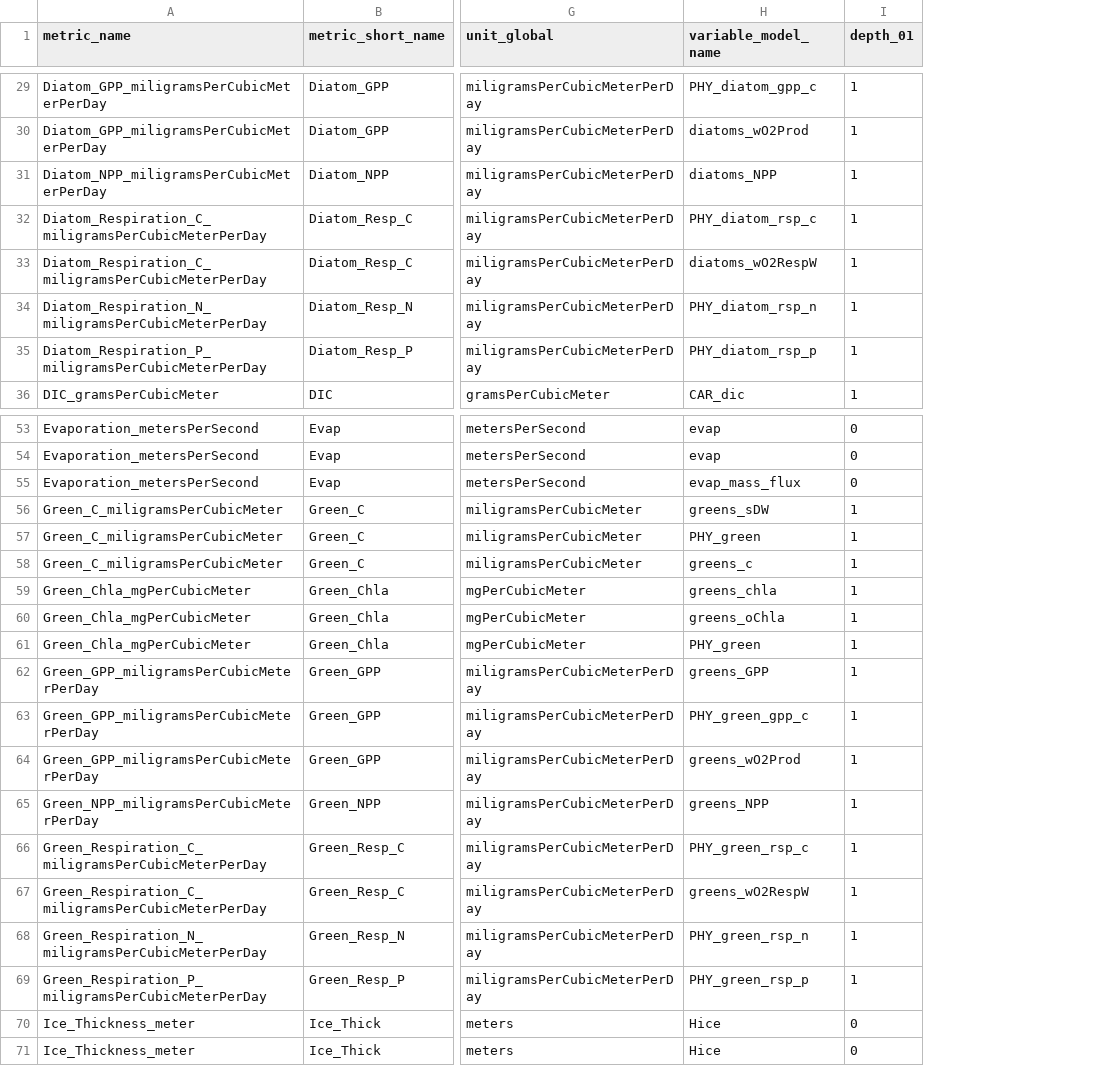
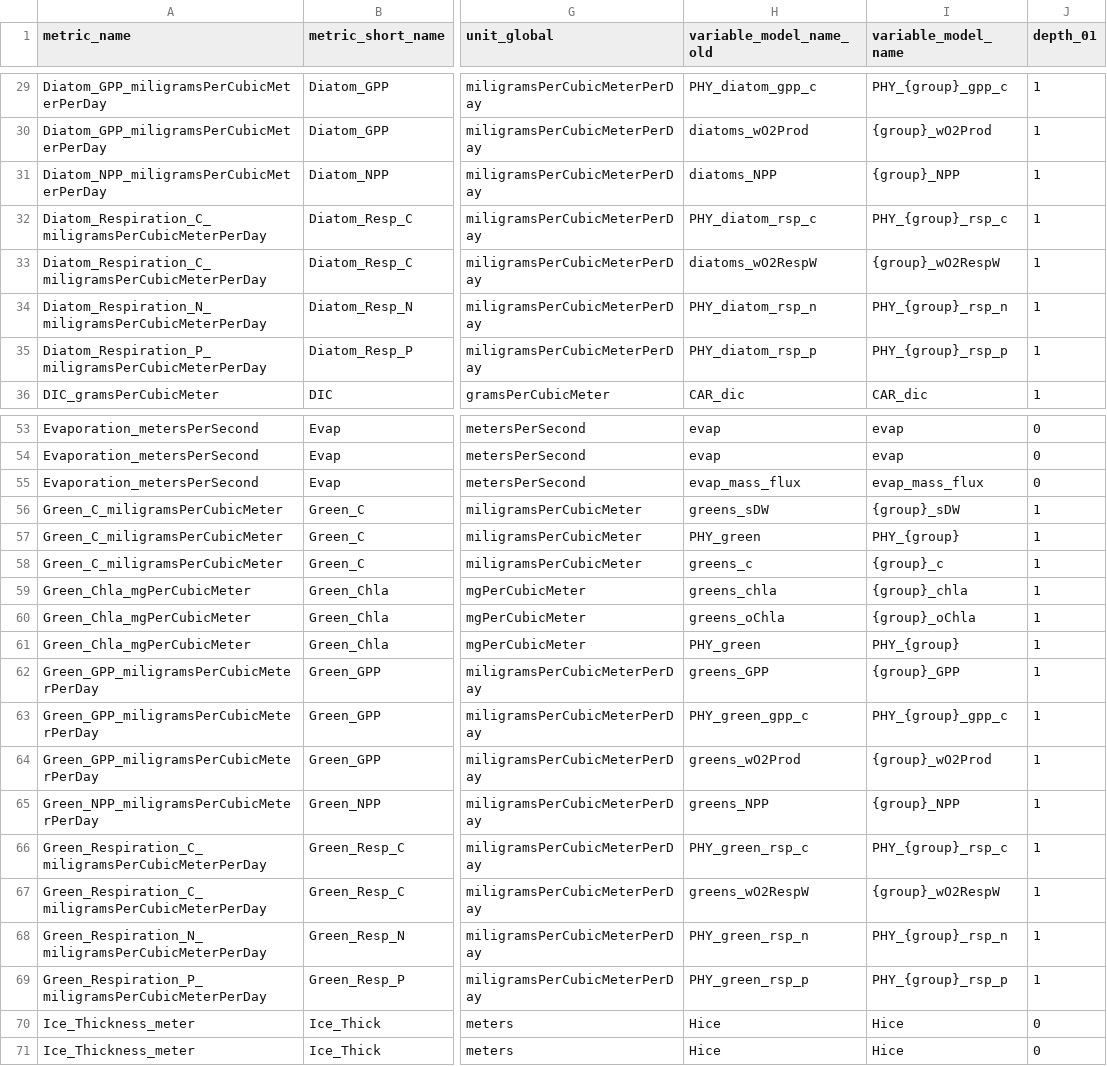
Before and after one commit to tubabucak/LakeEnsemblR.WQ, a CSV file: data/Metrics_dict_v1_add.csv, drawn as a sheet; only a part is shown, gaps mark what is left out; addresses are those after the commit; the diff covers the shown part only; the diff names each change by its address in the sheet, - before the commit and + after, or states it on an @@ line.

```diff
--- a/data/Metrics_dict_v1_add.csv
+++ b/data/Metrics_dict_v1_add.csv
+column H (variable_model_name_old), rows 29-36: PHY_diatom_gpp_c | diatoms_wO2Prod | diatoms_NPP | PHY_diatom_rsp_c | diatoms_wO2RespW | PHY_diatom_rsp_n | PHY_diatom_rsp_p | CAR_dic; rows 53-71: evap | evap | evap_mass_flux | greens_sDW | PHY_green | greens_c | greens_chla | greens_oChla | PHY_green | greens_GPP | PHY_green_gpp_c | greens_wO2Prod | greens_NPP | PHY_green_rsp_c | greens_wO2RespW | PHY_green_rsp_n | PHY_green_rsp_p | Hice | Hice
-I29 (variable_model_name): PHY_diatom_gpp_c
+I29 (variable_model_name): PHY_{group}_gpp_c
-I30 (variable_model_name): diatoms_wO2Prod
+I30 (variable_model_name): {group}_wO2Prod
-I31 (variable_model_name): diatoms_NPP
+I31 (variable_model_name): {group}_NPP
-I32 (variable_model_name): PHY_diatom_rsp_c
+I32 (variable_model_name): PHY_{group}_rsp_c
-I33 (variable_model_name): diatoms_wO2RespW
+I33 (variable_model_name): {group}_wO2RespW
-I34 (variable_model_name): PHY_diatom_rsp_n
+I34 (variable_model_name): PHY_{group}_rsp_n
-I35 (variable_model_name): PHY_diatom_rsp_p
+I35 (variable_model_name): PHY_{group}_rsp_p
-I56 (variable_model_name): greens_sDW
+I56 (variable_model_name): {group}_sDW
-I57 (variable_model_name): PHY_green
+I57 (variable_model_name): PHY_{group}
-I58 (variable_model_name): greens_c
+I58 (variable_model_name): {group}_c
-I59 (variable_model_name): greens_chla
+I59 (variable_model_name): {group}_chla
-I60 (variable_model_name): greens_oChla
+I60 (variable_model_name): {group}_oChla
-I61 (variable_model_name): PHY_green
+I61 (variable_model_name): PHY_{group}
-I62 (variable_model_name): greens_GPP
+I62 (variable_model_name): {group}_GPP
-I63 (variable_model_name): PHY_green_gpp_c
+I63 (variable_model_name): PHY_{group}_gpp_c
-I64 (variable_model_name): greens_wO2Prod
+I64 (variable_model_name): {group}_wO2Prod
-I65 (variable_model_name): greens_NPP
+I65 (variable_model_name): {group}_NPP
-I66 (variable_model_name): PHY_green_rsp_c
+I66 (variable_model_name): PHY_{group}_rsp_c
-I67 (variable_model_name): greens_wO2RespW
+I67 (variable_model_name): {group}_wO2RespW
-I68 (variable_model_name): PHY_green_rsp_n
+I68 (variable_model_name): PHY_{group}_rsp_n
-I69 (variable_model_name): PHY_green_rsp_p
+I69 (variable_model_name): PHY_{group}_rsp_p
```
Also changed, not shown: 28 edited cells elsewhere in this file, 19 other files.
